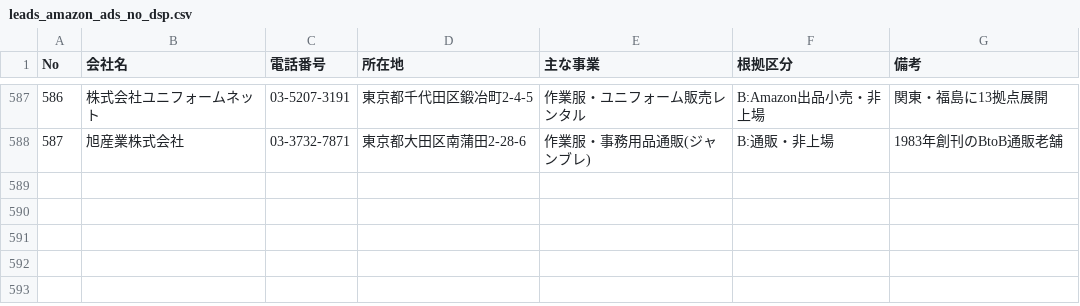
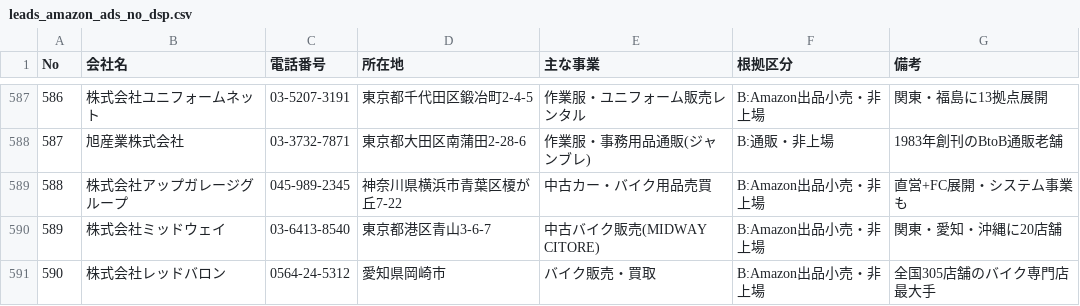
Before and after one commit to suzukim-debug/salesdepartment, a CSV file: leads_amazon_ads_no_dsp.csv, drawn as a sheet; only a part is shown, gaps mark what is left out.

```diff
--- a/leads_amazon_ads_no_dsp.csv
+++ b/leads_amazon_ads_no_dsp.csv
@@ -588 +588,4 @@ No,会社名,電話番号,所在地,主な事業,根拠区分,備考
 587,旭産業株式会社,03-3732-7871,東京都大田区南蒲田2-28-6,作業服・事務用品通販(ジャンブレ),B:通販・非上場,1983年創刊のBtoB通販老舗
+588,株式会社アップガレージグループ,045-989-2345,神奈川県横浜市青葉区榎が丘7-22,中古カー・バイク用品売買,B:Amazon出品小売・非上場,直営+FC展開・システム事業も
+589,株式会社ミッドウェイ,03-6413-8540,東京都港区青山3-6-7,中古バイク販売(MIDWAY CITORE),B:Amazon出品小売・非上場,関東・愛知・沖縄に20店舗
+590,株式会社レッドバロン,0564-24-5312,愛知県岡崎市,バイク販売・買取,B:Amazon出品小売・非上場,全国305店舗のバイク専門店最大手
```
